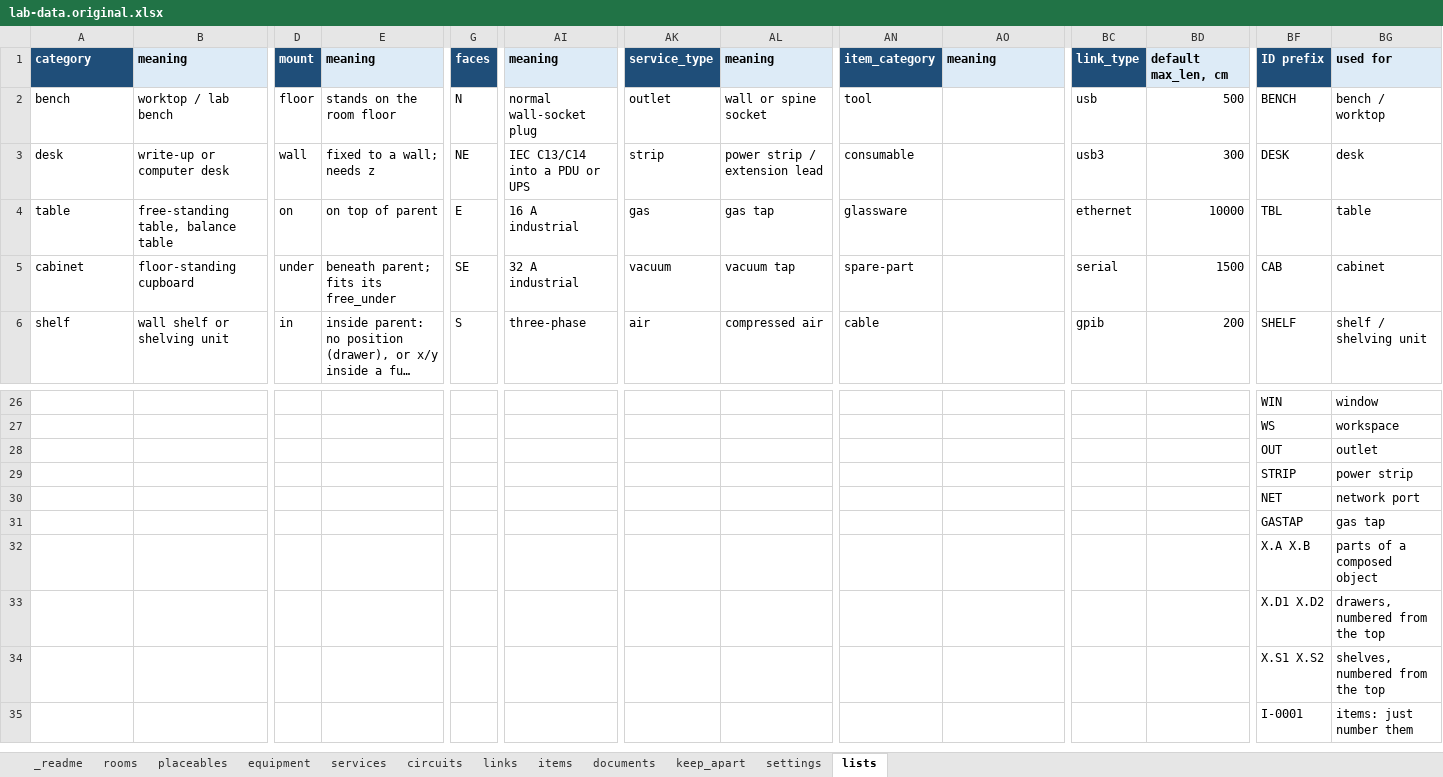
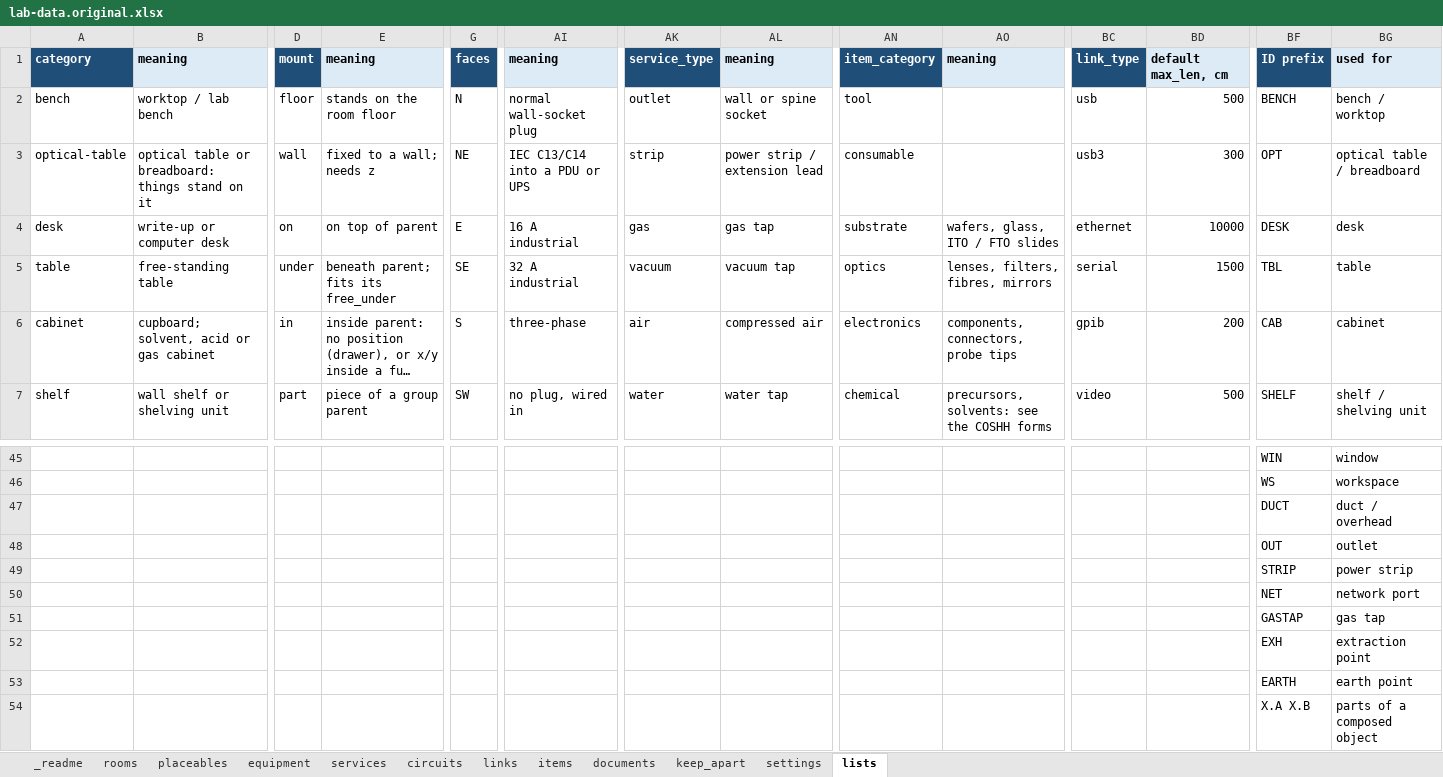
Before and after one commit to jcgutierrezg/Interfaces_Lab_Atlas, an Excel workbook: example/lab-data.original.xlsx, sheet lists, drawn as a sheet; only a part is shown, gaps mark what is left out; the shorter side is filled out with more unchanged rows; long unchanged cells end in …; values as stored, in another font and other column widths than the file's, no borders; rows hold the shown columns only; the diff covers the shown part only; the diff names each change by its address in the sheet, - before the commit and + after, or states it on an @@ line.

```diff
--- a/example/lab-data.original.xlsx (sheet lists)
+++ b/example/lab-data.original.xlsx (sheet lists)
-A3: desk
+A3: optical-table
-B3: write-up or computer desk
+B3: optical table or breadboard: things stand on it
-BF3: DESK
+BF3: OPT
-BG3: desk
+BG3: optical table / breadboard
-A4: table
+A4: desk
-B4: free-standing table, balance table
+B4: write-up or computer desk
-AN4: glassware
+AN4: substrate
-AO4: (empty)
+AO4: wafers, glass, ITO / FTO slides
-BF4: TBL
+BF4: DESK
-BG4: table
+BG4: desk
-A5: cabinet
+A5: table
-B5: floor-standing cupboard
+B5: free-standing table
-AN5: spare-part
+AN5: optics
-AO5: (empty)
+AO5: lenses, filters, fibres, mirrors
-BF5: CAB
+BF5: TBL
-BG5: cabinet
+BG5: table
-A6: shelf
+A6: cabinet
-B6: wall shelf or shelving unit
+B6: cupboard; solvent, acid or gas cabinet
-AN6: cable
+AN6: electronics
-AO6: (empty)
+AO6: components, connectors, probe tips
-BF6: SHELF
+BF6: CAB
-BG6: shelf / shelving unit
+BG6: cabinet
+row 7: shelf | wall shelf or shelving unit | part | piece of a group parent | SW | no plug, wired in | water | water tap | chemical | precursors, solvents: see the COSHH forms | video | 500 | SHELF | shelf / shelving unit
+row 47:  |  |  |  |  |  |  |  |  |  |  |  | DUCT | duct / overhead
+row 52:  |  |  |  |  |  |  |  |  |  |  |  | EXH | extraction point
+row 53:  |  |  |  |  |  |  |  |  |  |  |  | EARTH | earth point
```
Also changed, not shown: 20 added rows, 2 removed rows and 56 edited cells elsewhere in this sheet, sheet equipment, sheet placeables, sheet items, sheet keep_apart, sheet links, sheet services, 3 more sheets, example/lab-data.xlsx, lab-data.xlsx, 36 other files.
